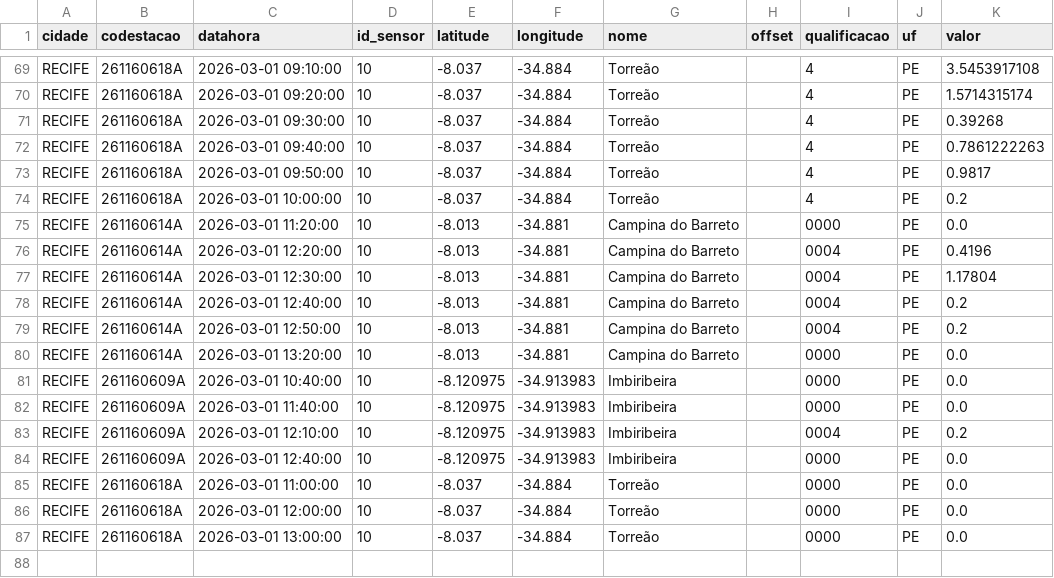
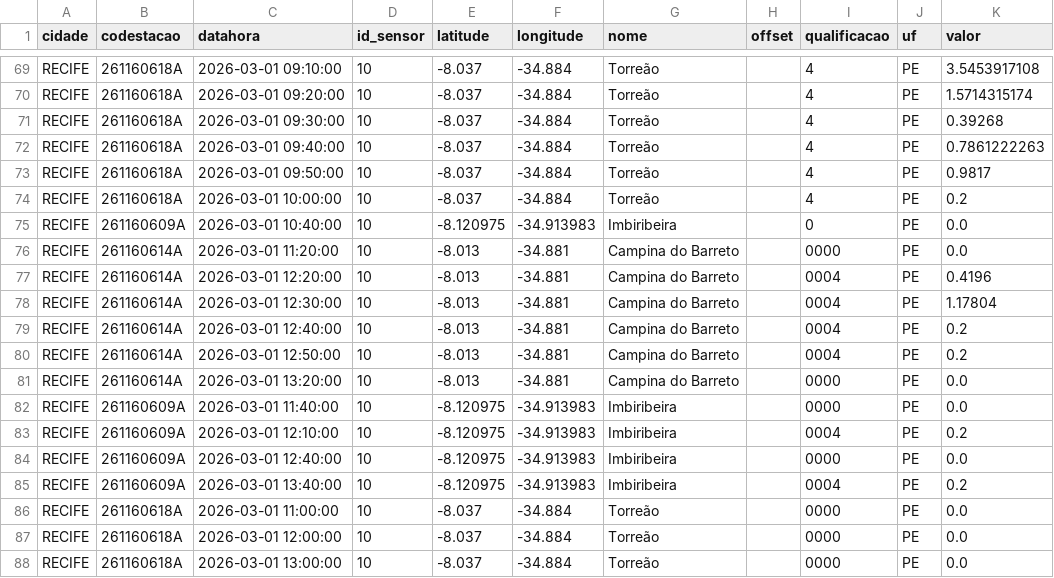
Before and after one commit to RafaellaB/risco-hoje, a CSV file: chuva_recife_2026-03-01.csv, drawn as a sheet; only a part is shown, gaps mark what is left out.

```diff
--- a/chuva_recife_2026-03-01.csv
+++ b/chuva_recife_2026-03-01.csv
@@ -74,2 +74,3 @@ RECIFE,261160618A,2026-03-01 09:50:00,10,-8.037,-34.884,Torreão,,4,PE,0.9817
 RECIFE,261160618A,2026-03-01 10:00:00,10,-8.037,-34.884,Torreão,,4,PE,0.2
+RECIFE,261160609A,2026-03-01 10:40:00,10,-8.120975,-34.913983,Imbiribeira,,0,PE,0.0
 RECIFE,261160614A,2026-03-01 11:20:00,10,-8.013,-34.881,Campina do Barreto,,0000,PE,0.0
@@ -80,3 +81,2 @@ RECIFE,261160614A,2026-03-01 12:50:00,10,-8.013,-34.881,Campina do Barreto,,0004
 RECIFE,261160614A,2026-03-01 13:20:00,10,-8.013,-34.881,Campina do Barreto,,0000,PE,0.0
-RECIFE,261160609A,2026-03-01 10:40:00,10,-8.120975,-34.913983,Imbiribeira,,0000,PE,0.0
 RECIFE,261160609A,2026-03-01 11:40:00,10,-8.120975,-34.913983,Imbiribeira,,0000,PE,0.0
@@ -84,2 +84,3 @@ RECIFE,261160609A,2026-03-01 12:10:00,10,-8.120975,-34.913983,Imbiribeira,,0004,
 RECIFE,261160609A,2026-03-01 12:40:00,10,-8.120975,-34.913983,Imbiribeira,,0000,PE,0.0
+RECIFE,261160609A,2026-03-01 13:40:00,10,-8.120975,-34.913983,Imbiribeira,,0004,PE,0.2
 RECIFE,261160618A,2026-03-01 11:00:00,10,-8.037,-34.884,Torreão,,0000,PE,0.0
```
